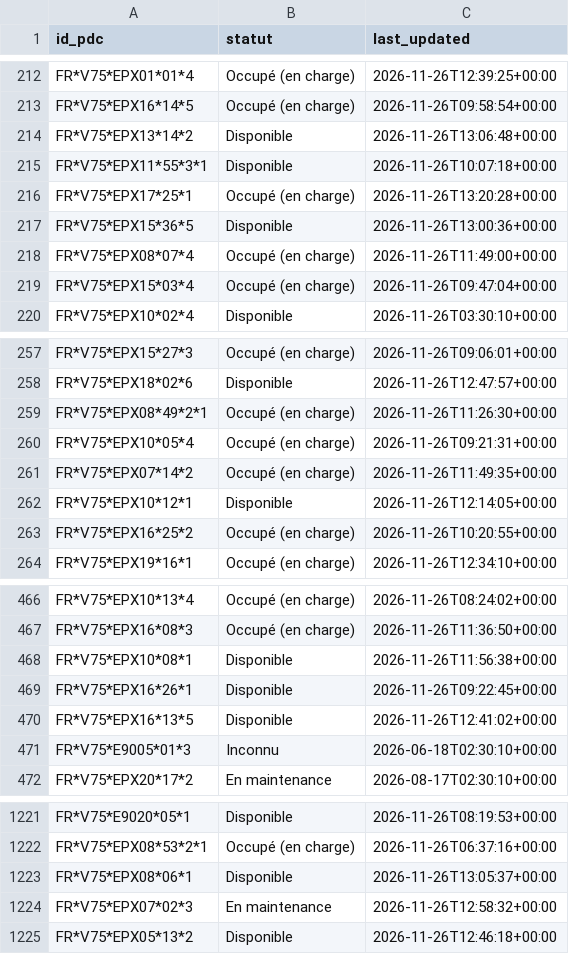
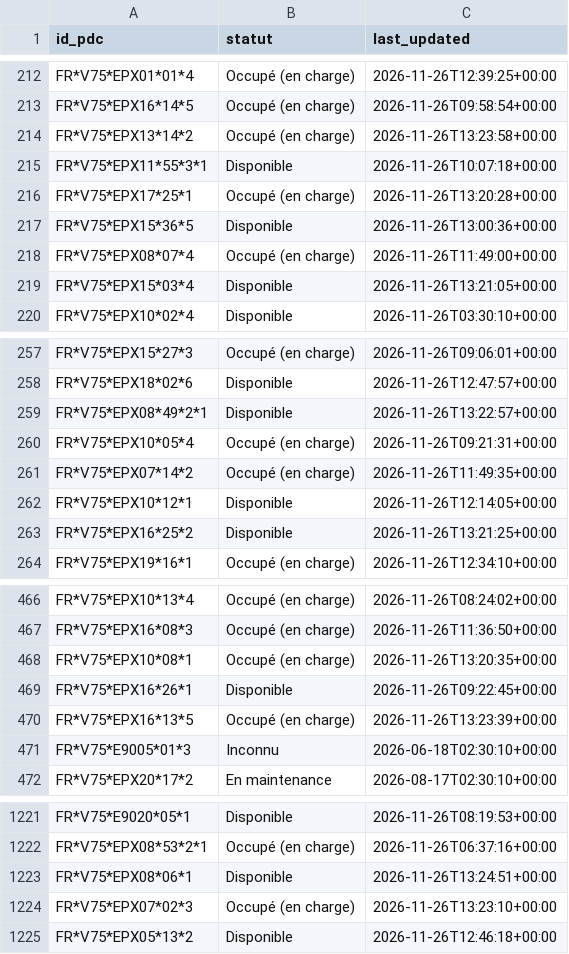
Before and after one commit to RimeAabil/belib-forecast, a CSV file: state/latest.csv, drawn as a sheet; only a part is shown, gaps mark what is left out; the diff covers the shown part only.

```diff
--- a/state/latest.csv
+++ b/state/latest.csv
@@ -213,3 +213,3 @@ FR*V75*EPX01*01*4,Occupé (en charge),2026-11-26T12:39:25+00:00
 FR*V75*EPX16*14*5,Occupé (en charge),2026-11-26T09:58:54+00:00
-FR*V75*EPX13*14*2,Disponible,2026-11-26T13:06:48+00:00
+FR*V75*EPX13*14*2,Occupé (en charge),2026-11-26T13:23:58+00:00
 FR*V75*EPX11*55*3*1,Disponible,2026-11-26T10:07:18+00:00
@@ -218,3 +218,3 @@ FR*V75*EPX15*36*5,Disponible,2026-11-26T13:00:36+00:00
 FR*V75*EPX08*07*4,Occupé (en charge),2026-11-26T11:49:00+00:00
-FR*V75*EPX15*03*4,Occupé (en charge),2026-11-26T09:47:04+00:00
+FR*V75*EPX15*03*4,Disponible,2026-11-26T13:21:05+00:00
 FR*V75*EPX10*02*4,Disponible,2026-11-26T03:30:10+00:00
@@ -258,3 +258,3 @@ FR*V75*EPX15*27*3,Occupé (en charge),2026-11-26T09:06:01+00:00
 FR*V75*EPX18*02*6,Disponible,2026-11-26T12:47:57+00:00
-FR*V75*EPX08*49*2*1,Occupé (en charge),2026-11-26T11:26:30+00:00
+FR*V75*EPX08*49*2*1,Disponible,2026-11-26T13:22:57+00:00
 FR*V75*EPX10*05*4,Occupé (en charge),2026-11-26T09:21:31+00:00
@@ -262,3 +262,3 @@ FR*V75*EPX07*14*2,Occupé (en charge),2026-11-26T11:49:35+00:00
 FR*V75*EPX10*12*1,Disponible,2026-11-26T12:14:05+00:00
-FR*V75*EPX16*25*2,Occupé (en charge),2026-11-26T10:20:55+00:00
+FR*V75*EPX16*25*2,Disponible,2026-11-26T13:21:25+00:00
 FR*V75*EPX19*16*1,Occupé (en charge),2026-11-26T12:34:10+00:00
@@ -467,5 +467,5 @@ FR*V75*EPX10*13*4,Occupé (en charge),2026-11-26T08:24:02+00:00
 FR*V75*EPX16*08*3,Occupé (en charge),2026-11-26T11:36:50+00:00
-FR*V75*EPX10*08*1,Disponible,2026-11-26T11:56:38+00:00
+FR*V75*EPX10*08*1,Occupé (en charge),2026-11-26T13:20:35+00:00
 FR*V75*EPX16*26*1,Disponible,2026-11-26T09:22:45+00:00
-FR*V75*EPX16*13*5,Disponible,2026-11-26T12:41:02+00:00
+FR*V75*EPX16*13*5,Occupé (en charge),2026-11-26T13:23:39+00:00
 FR*V75*E9005*01*3,Inconnu,2026-06-18T02:30:10+00:00
@@ -1222,4 +1222,4 @@ FR*V75*E9020*05*1,Disponible,2026-11-26T08:19:53+00:00
 FR*V75*EPX08*53*2*1,Occupé (en charge),2026-11-26T06:37:16+00:00
-FR*V75*EPX08*06*1,Disponible,2026-11-26T13:05:37+00:00
-FR*V75*EPX07*02*3,En maintenance,2026-11-26T12:58:32+00:00
+FR*V75*EPX08*06*1,Disponible,2026-11-26T13:24:51+00:00
+FR*V75*EPX07*02*3,Occupé (en charge),2026-11-26T13:23:10+00:00
 FR*V75*EPX05*13*2,Disponible,2026-11-26T12:46:18+00:00
```
Also changed, not shown: 108 edited cells elsewhere in this file, events/2026-11-26.csv, points.csv, 1 other file.
